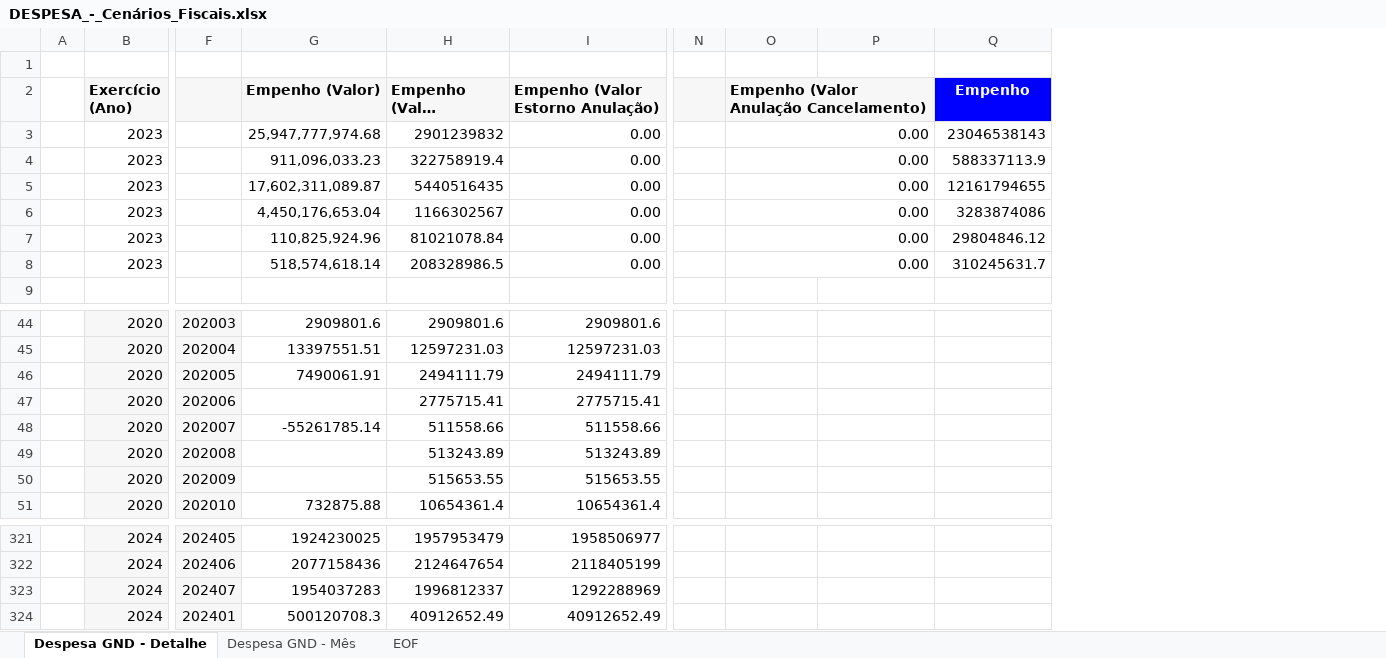
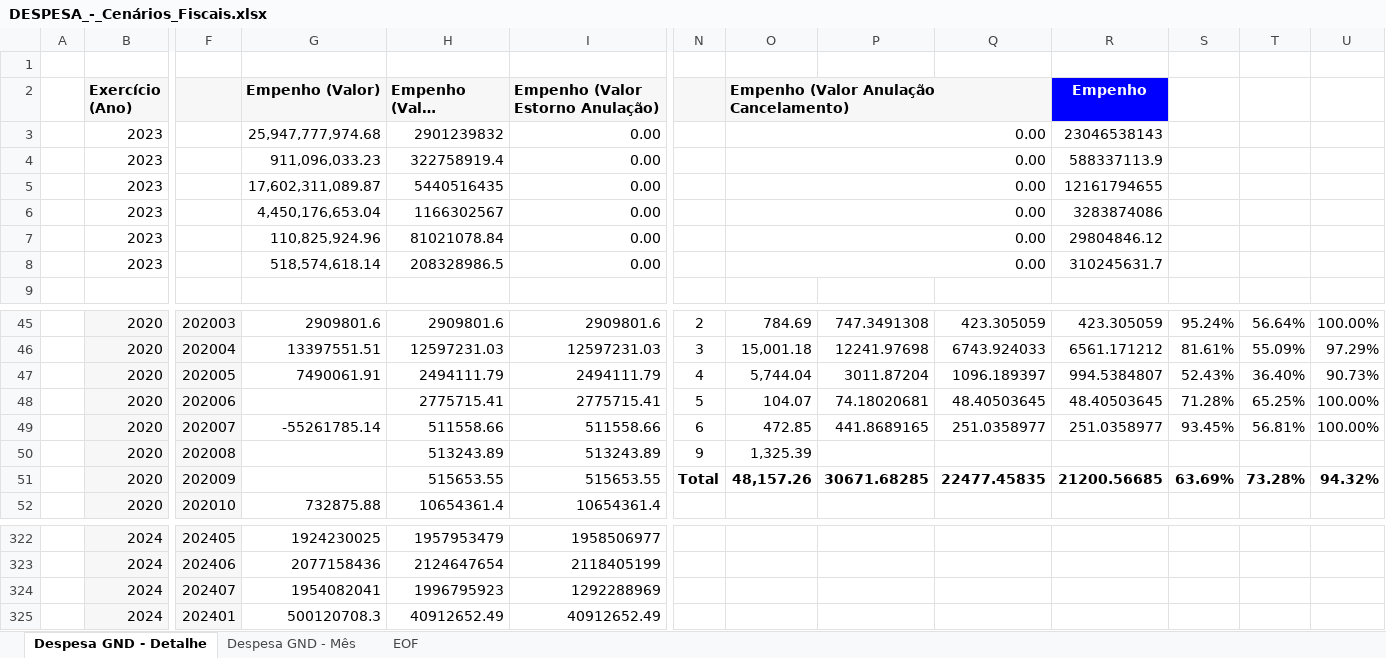
Before and after one commit to raphaellima1/Relatorio_Receita_Publicacao, an Excel workbook: 0 - DADOS/Antigo/DESPESA_-_Cenários_Fiscais.xlsx, sheet Despesa GND - Detalhe, drawn as a sheet; only a part is shown, gaps mark what is left out; long unchanged cells end in …; values as stored, in another font and other column widths than the file's, no borders; addresses are those after the commit; the diff covers the shown part only; the diff names each change by its address in the sheet, - before the commit and + after, or states it on an @@ line.

```diff
--- a/0 - DADOS/Antigo/DESPESA_-_Cenários_Fiscais.xlsx (sheet Despesa GND - Detalhe)
+++ b/0 - DADOS/Antigo/DESPESA_-_Cenários_Fiscais.xlsx (sheet Despesa GND - Detalhe)
+column P, rows 45-51: 747.3491308 | 12241.97698 | 3011.87204 | 74.18020681 | 441.8689165 |  | 30671.68285
+column S, rows 45-51: 95.24% | 81.61% | 52.43% | 71.28% | 93.45% |  | 63.69%
+column T, rows 45-51: 56.64% | 55.09% | 36.40% | 65.25% | 56.81% |  | 73.28%
+column U, rows 45-51: 100.00% | 97.29% | 90.73% | 100.00% | 100.00% |  | 94.32%
-N45: (empty)
+N45: 2
-O45: (empty)
+O45: 784.69
-Q45: (empty)
+Q45: 423.305059
-R45 (Empenho): (empty)
+R45 (Empenho): 423.305059
-N46: (empty)
+N46: 3
-O46: (empty)
+O46: 15,001.18
-Q46: (empty)
+Q46: 6743.924033
-R46 (Empenho): (empty)
+R46 (Empenho): 6561.171212
-N47: (empty)
+N47: 4
-O47: (empty)
+O47: 5,744.04
-Q47: (empty)
+Q47: 1096.189397
-R47 (Empenho): (empty)
+R47 (Empenho): 994.5384807
-N48: (empty)
+N48: 5
-O48: (empty)
+O48: 104.07
-Q48: (empty)
+Q48: 48.40503645
-R48 (Empenho): (empty)
+R48 (Empenho): 48.40503645
-N49: (empty)
+N49: 6
-O49: (empty)
+O49: 472.85
-Q49: (empty)
+Q49: 251.0358977
-R49 (Empenho): (empty)
+R49 (Empenho): 251.0358977
-N50: (empty)
+N50: 9
-O50: (empty)
+O50: 1,325.39
-N51: (empty)
+N51: Total
-O51: (empty)
+O51: 48,157.26
-Q51: (empty)
+Q51: 22477.45835
-R51 (Empenho): (empty)
+R51 (Empenho): 21200.56685
-G324 (Empenho (Valor)): 1954037283
+G324 (Empenho (Valor)): 1954082041
-H324 (Empenho (Valor Anulação)): 1996812337
+H324 (Empenho (Valor Anulação)): 1996795923
```
Also changed, not shown: 2 added rows, 1 removed row, 50 edited cells, cell formats and merged cells elsewhere in this sheet, sheet Despesa GND - Mês, sheet EOF, 0 - DADOS/DESPESA_-_Cenários_Fiscais.xlsx, 23 other files.
